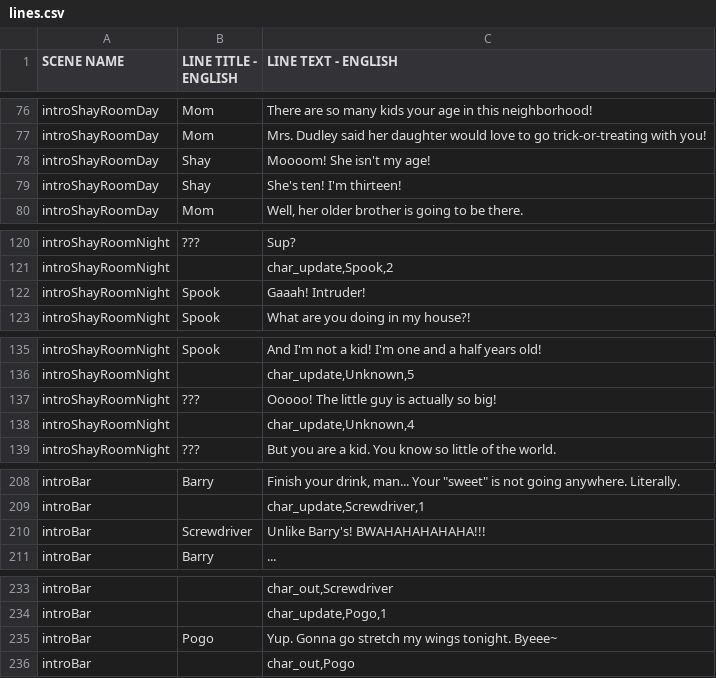
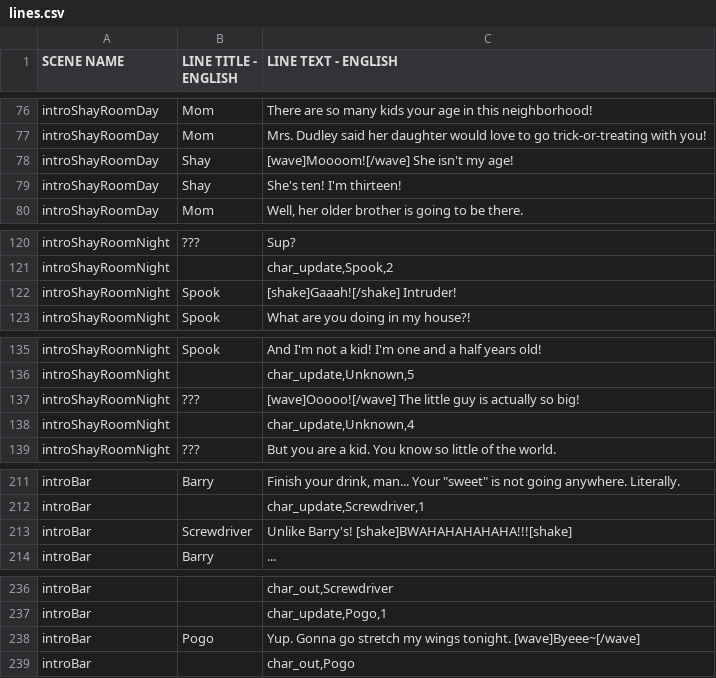
Before and after one commit to kazak29/Spooktober_2026_GameJam, a CSV file: datafiles/lines.csv, drawn as a sheet; only a part is shown, gaps mark what is left out; the diff covers the shown part only.

```diff
--- a/datafiles/lines.csv
+++ b/datafiles/lines.csv
@@ -77,3 +77,3 @@ introShayRoomDay,Mom,There are so many kids your age in this neighborhood!
 introShayRoomDay,Mom,Mrs. Dudley said her daughter would love to go trick-or-treating with you!
-introShayRoomDay,Shay,Moooom! She isn't my age!
+introShayRoomDay,Shay,[wave]Moooom![/wave] She isn't my age!
 introShayRoomDay,Shay,She's ten! I'm thirteen!
@@ -121,3 +121,3 @@ introShayRoomNight,???,Sup?
 introShayRoomNight,,"char_update,Spook,2"
-introShayRoomNight,Spook,Gaaah! Intruder!
+introShayRoomNight,Spook,[shake]Gaaah![/shake] Intruder!
 introShayRoomNight,Spook,What are you doing in my house?!
@@ -136,3 +136,3 @@ introShayRoomNight,Spook,And I'm not a kid! I'm one and a half years old!
 introShayRoomNight,,"char_update,Unknown,5"
-introShayRoomNight,???,Ooooo! The little guy is actually so big!
+introShayRoomNight,???,[wave]Ooooo![/wave] The little guy is actually so big!
 introShayRoomNight,,"char_update,Unknown,4"
@@ -209,3 +212,3 @@ introBar,Barry,"Finish your drink, man... Your ""sweet"" is not going anywhere.
 introBar,,"char_update,Screwdriver,1"
-introBar,Screwdriver,Unlike Barry's! BWAHAHAHAHAHA!!!
+introBar,Screwdriver,Unlike Barry's! [shake]BWAHAHAHAHAHA!!![shake]
 introBar,Barry,...
@@ -234,3 +237,3 @@ introBar,,"char_out,Screwdriver"
 introBar,,"char_update,Pogo,1"
-introBar,Pogo,Yup. Gonna go stretch my wings tonight. Byeee~
+introBar,Pogo,Yup. Gonna go stretch my wings tonight. [wave]Byeee~[/wave]
 introBar,,"char_out,Pogo"
```
Also changed, not shown: 3 added rows and 17 edited cells elsewhere in this file, 14 other files.
